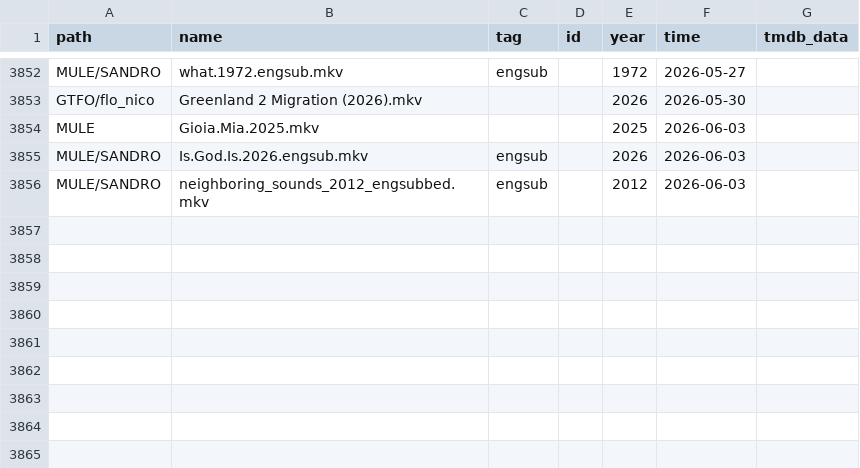
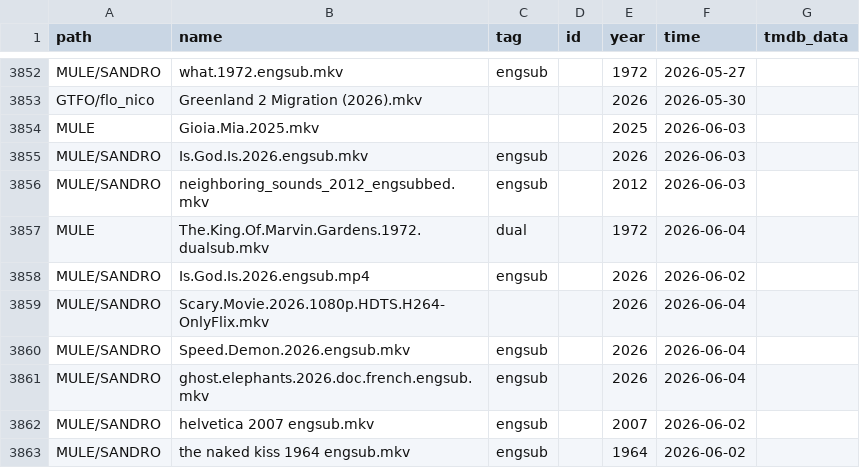
Before and after one commit to nstuffed/nstuffed.github.io, a CSV file: elist.csv, drawn as a sheet; only a part is shown, gaps mark what is left out; the diff names each change by its address in the sheet, - before the commit and + after, or states it on an @@ line.

```diff
--- a/elist.csv
+++ b/elist.csv
+row 3857: MULE | The.King.Of.Marvin.Gardens.1972.dualsub.mkv | dual |  | 1972 | 2026-06-04
+row 3858: MULE/SANDRO | Is.God.Is.2026.engsub.mp4 | engsub |  | 2026 | 2026-06-02
+row 3859: MULE/SANDRO | Scary.Movie.2026.1080p.HDTS.H264-OnlyFlix.mkv |  |  | 2026 | 2026-06-04
+row 3860: MULE/SANDRO | Speed.Demon.2026.engsub.mkv | engsub |  | 2026 | 2026-06-04
+row 3861: MULE/SANDRO | ghost.elephants.2026.doc.french.engsub.mkv | engsub |  | 2026 | 2026-06-04
+row 3862: MULE/SANDRO | helvetica 2007 engsub.mkv | engsub |  | 2007 | 2026-06-02
+row 3863: MULE/SANDRO | the naked kiss 1964 engsub.mkv | engsub |  | 1964 | 2026-06-02
```
Also changed, not shown: list.csv.
